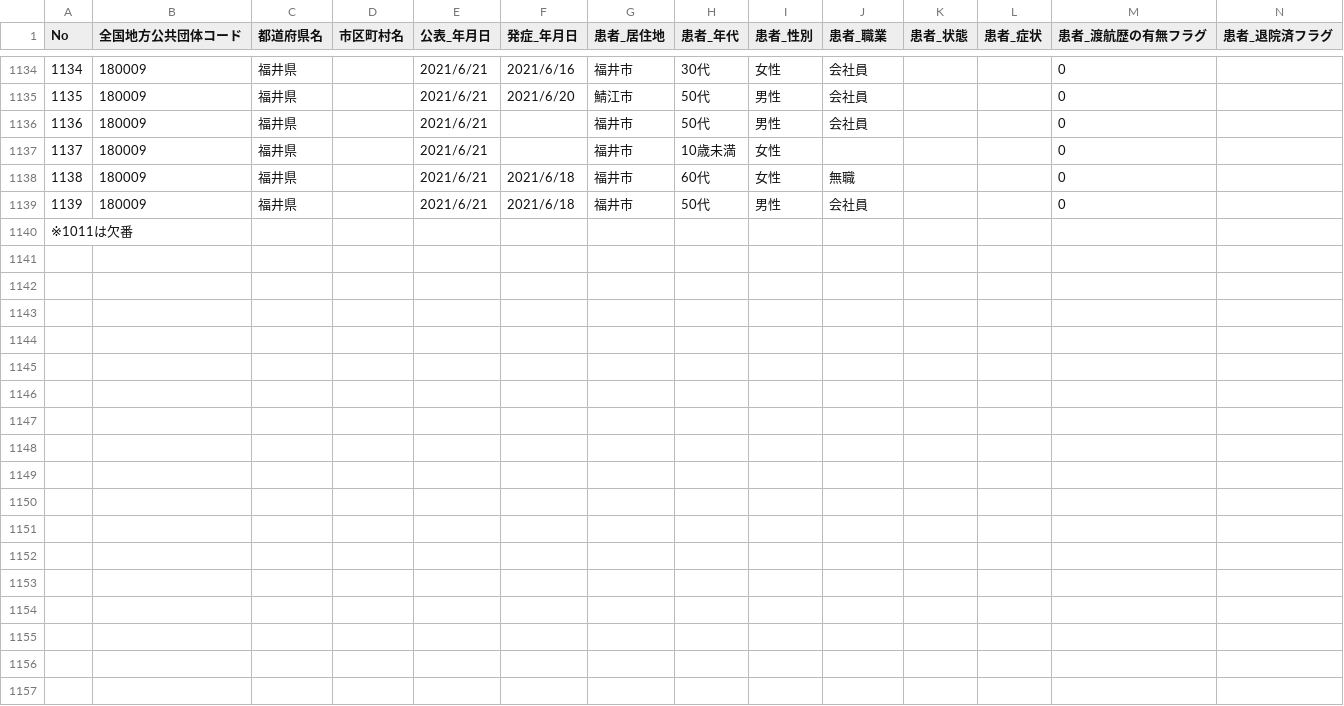
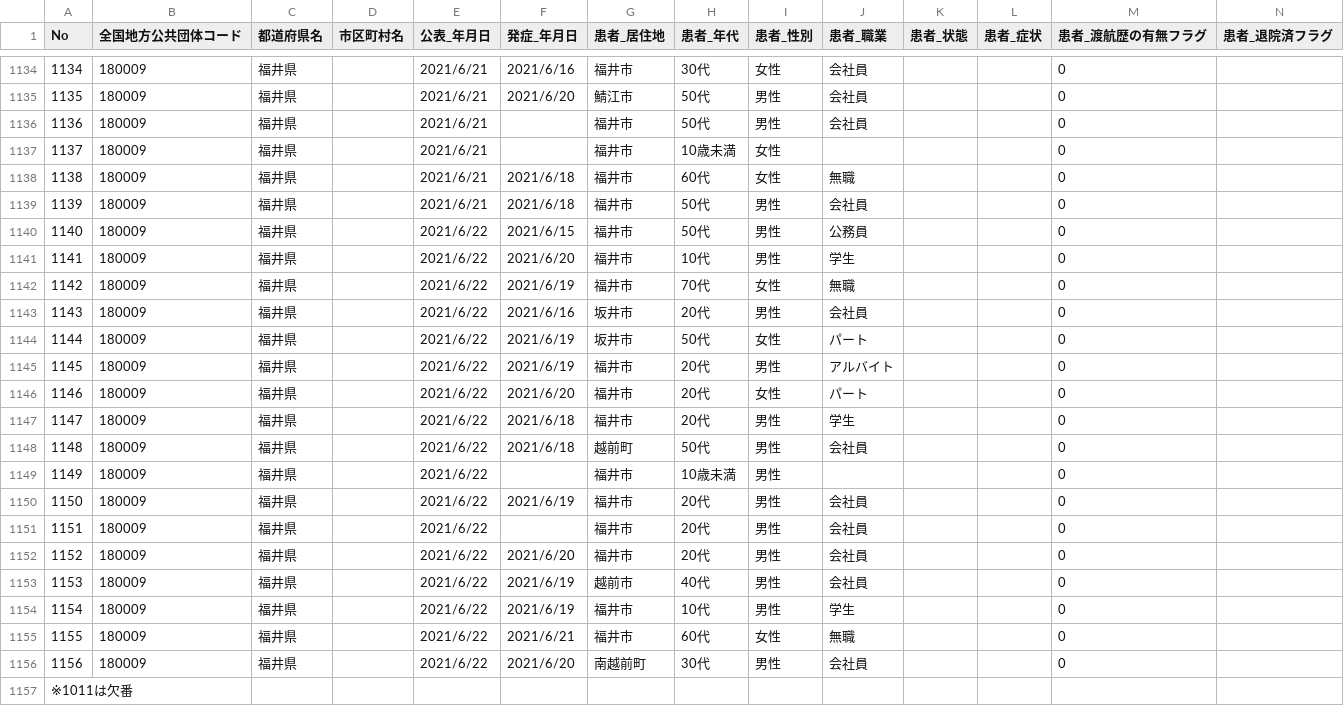
Before and after one commit to code4sabae/opendatagojp, a CSV file: csv/fukui-ken/patients.csv, drawn as a sheet; only a part is shown, gaps mark what is left out; rows hold the shown columns only; the diff names each change by its address in the sheet, - before the commit and + after, or states it on an @@ line.

Commit message:
update data

```diff
--- a/csv/fukui-ken/patients.csv
+++ b/csv/fukui-ken/patients.csv
+row 1140: 1140 | 180009 | 福井県 |  | 2021/6/22 | 2021/6/15 | 福井市 | 50代 | 男性 | 公務員 |  |  | 0
+row 1141: 1141 | 180009 | 福井県 |  | 2021/6/22 | 2021/6/20 | 福井市 | 10代 | 男性 | 学生 |  |  | 0
+row 1142: 1142 | 180009 | 福井県 |  | 2021/6/22 | 2021/6/19 | 福井市 | 70代 | 女性 | 無職 |  |  | 0
+row 1143: 1143 | 180009 | 福井県 |  | 2021/6/22 | 2021/6/16 | 坂井市 | 20代 | 男性 | 会社員 |  |  | 0
+row 1144: 1144 | 180009 | 福井県 |  | 2021/6/22 | 2021/6/19 | 坂井市 | 50代 | 女性 | パート |  |  | 0
+row 1145: 1145 | 180009 | 福井県 |  | 2021/6/22 | 2021/6/19 | 福井市 | 20代 | 男性 | アルバイト |  |  | 0
+row 1146: 1146 | 180009 | 福井県 |  | 2021/6/22 | 2021/6/20 | 福井市 | 20代 | 女性 | パート |  |  | 0
+row 1147: 1147 | 180009 | 福井県 |  | 2021/6/22 | 2021/6/18 | 福井市 | 20代 | 男性 | 学生 |  |  | 0
+row 1148: 1148 | 180009 | 福井県 |  | 2021/6/22 | 2021/6/18 | 越前町 | 50代 | 男性 | 会社員 |  |  | 0
+row 1149: 1149 | 180009 | 福井県 |  | 2021/6/22 |  | 福井市 | 10歳未満 | 男性 |  |  |  | 0
+row 1150: 1150 | 180009 | 福井県 |  | 2021/6/22 | 2021/6/19 | 福井市 | 20代 | 男性 | 会社員 |  |  | 0
+row 1151: 1151 | 180009 | 福井県 |  | 2021/6/22 |  | 福井市 | 20代 | 男性 | 会社員 |  |  | 0
+row 1152: 1152 | 180009 | 福井県 |  | 2021/6/22 | 2021/6/20 | 福井市 | 20代 | 男性 | 会社員 |  |  | 0
+row 1153: 1153 | 180009 | 福井県 |  | 2021/6/22 | 2021/6/19 | 越前市 | 40代 | 男性 | 会社員 |  |  | 0
+row 1154: 1154 | 180009 | 福井県 |  | 2021/6/22 | 2021/6/19 | 福井市 | 10代 | 男性 | 学生 |  |  | 0
+row 1155: 1155 | 180009 | 福井県 |  | 2021/6/22 | 2021/6/21 | 福井市 | 60代 | 女性 | 無職 |  |  | 0
+row 1156: 1156 | 180009 | 福井県 |  | 2021/6/22 | 2021/6/20 | 南越前町 | 30代 | 男性 | 会社員 |  |  | 0
```
Also changed, not shown: csv/fukui-ken/call-center-cases.csv, csv/fukui-ken/hospitalization-cases.csv, 2 other files.
